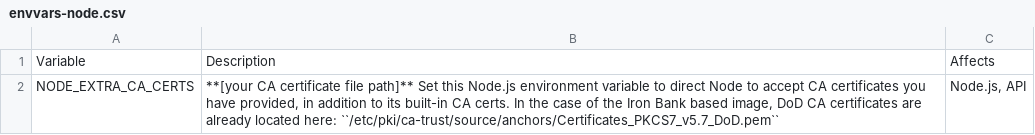
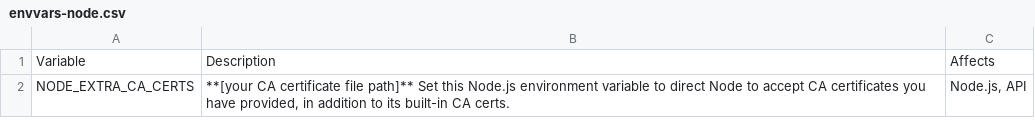
Before and after one commit to NUWCDIVNPT/stig-manager, a CSV file: docs/installation-and-setup/envvars-node.csv, drawn as a sheet.

```diff
--- a/docs/installation-and-setup/envvars-node.csv
+++ b/docs/installation-and-setup/envvars-node.csv
@@ -1,2 +1,2 @@
 "Variable","Description","Affects"
-"NODE_EXTRA_CA_CERTS","**[your CA certificate file path]**  Set this Node.js environment variable to direct Node to accept CA certificates you have provided, in addition to its built-in CA certs. In the case of the Iron Bank based image, DoD CA certificates are already located here: ``/etc/pki/ca-trust/source/anchors/Certificates_PKCS7_v5.7_DoD.pem``","Node.js, API"
+"NODE_EXTRA_CA_CERTS","**[your CA certificate file path]**  Set this Node.js environment variable to direct Node to accept CA certificates you have provided, in addition to its built-in CA certs.","Node.js, API"
```
Also changed, not shown: 16 other files.
